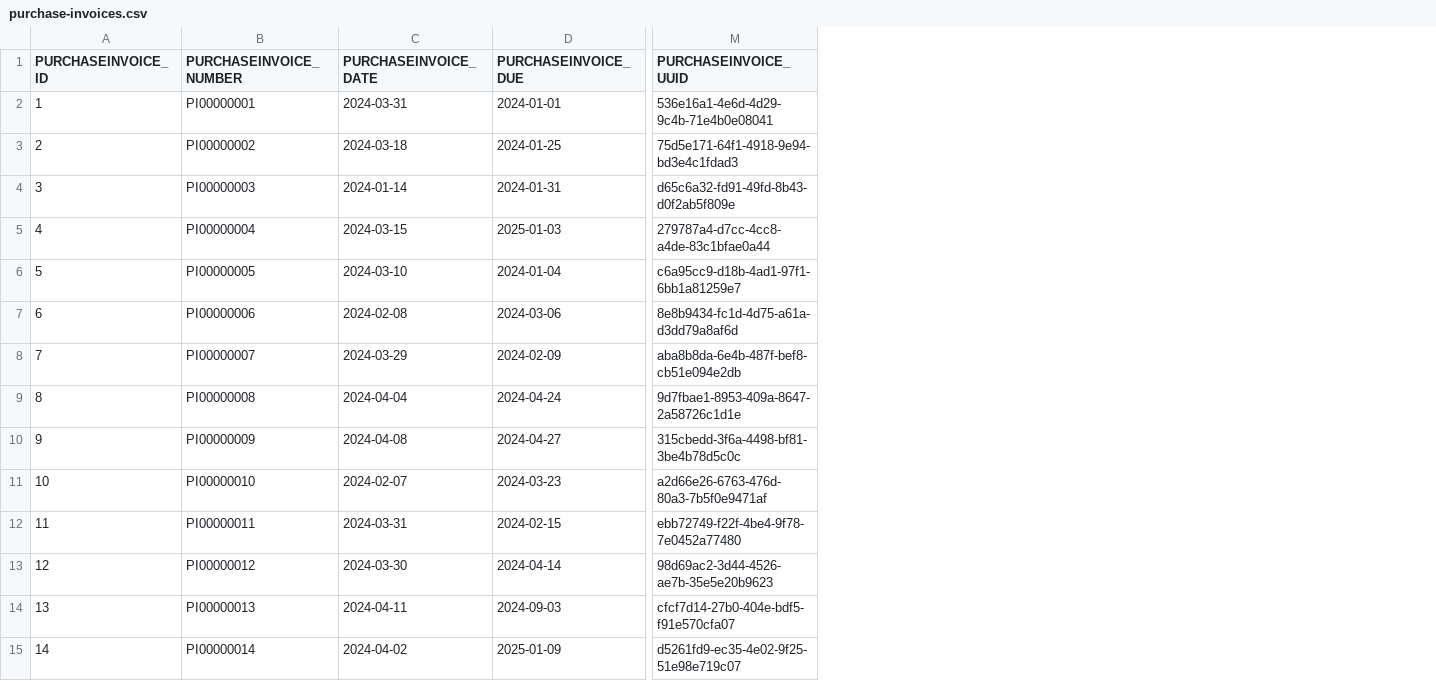
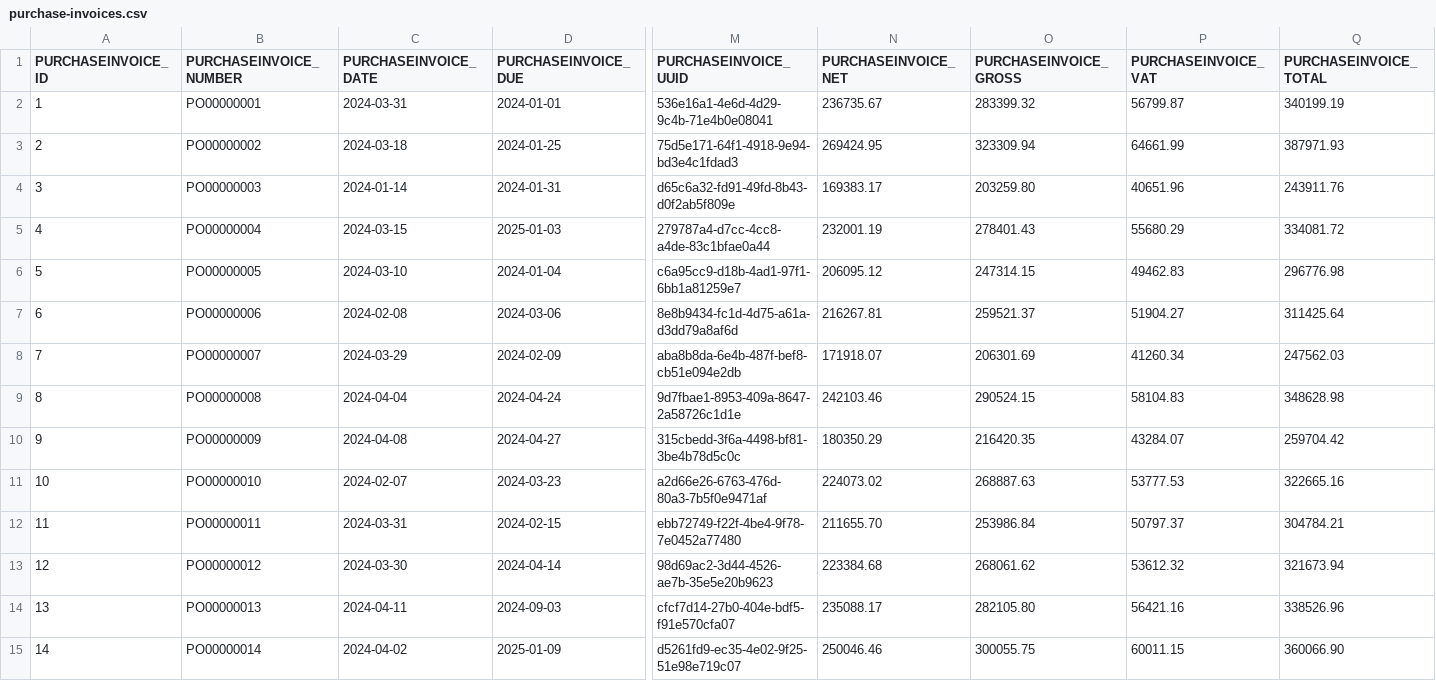
Before and after one commit to codbex/codbex-hestia-data-sample, a CSV file: codbex-hestia-data-sample/purchase-invoices.csv, drawn as a sheet; only a part is shown, gaps mark what is left out; the diff covers the shown part only; the diff names each change by its address in the sheet, - before the commit and + after, or states it on an @@ line.

Commit message:
Added net,vat,gross,total for so/si and po/pi

```diff
--- a/codbex-hestia-data-sample/purchase-invoices.csv
+++ b/codbex-hestia-data-sample/purchase-invoices.csv
+column N (PURCHASEINVOICE_NET), rows 2-15: 236735.67 | 269424.95 | 169383.17 | 232001.19 | 206095.12 | 216267.81 | 171918.07 | 242103.46 | 180350.29 | 224073.02 | 211655.70 | 223384.68 | 235088.17 | 250046.46
+column O (PURCHASEINVOICE_GROSS), rows 2-15: 283399.32 | 323309.94 | 203259.80 | 278401.43 | 247314.15 | 259521.37 | 206301.69 | 290524.15 | 216420.35 | 268887.63 | 253986.84 | 268061.62 | 282105.80 | 300055.75
+column P (PURCHASEINVOICE_VAT), rows 2-15: 56799.87 | 64661.99 | 40651.96 | 55680.29 | 49462.83 | 51904.27 | 41260.34 | 58104.83 | 43284.07 | 53777.53 | 50797.37 | 53612.32 | 56421.16 | 60011.15
+column Q (PURCHASEINVOICE_TOTAL), rows 2-15: 340199.19 | 387971.93 | 243911.76 | 334081.72 | 296776.98 | 311425.64 | 247562.03 | 348628.98 | 259704.42 | 322665.16 | 304784.21 | 321673.94 | 338526.96 | 360066.90
-B2 (PURCHASEINVOICE_NUMBER): PI00000001
+B2 (PURCHASEINVOICE_NUMBER): PO00000001
-B3 (PURCHASEINVOICE_NUMBER): PI00000002
+B3 (PURCHASEINVOICE_NUMBER): PO00000002
-B4 (PURCHASEINVOICE_NUMBER): PI00000003
+B4 (PURCHASEINVOICE_NUMBER): PO00000003
-B5 (PURCHASEINVOICE_NUMBER): PI00000004
+B5 (PURCHASEINVOICE_NUMBER): PO00000004
-B6 (PURCHASEINVOICE_NUMBER): PI00000005
+B6 (PURCHASEINVOICE_NUMBER): PO00000005
-B7 (PURCHASEINVOICE_NUMBER): PI00000006
+B7 (PURCHASEINVOICE_NUMBER): PO00000006
-B8 (PURCHASEINVOICE_NUMBER): PI00000007
+B8 (PURCHASEINVOICE_NUMBER): PO00000007
-B9 (PURCHASEINVOICE_NUMBER): PI00000008
+B9 (PURCHASEINVOICE_NUMBER): PO00000008
-B10 (PURCHASEINVOICE_NUMBER): PI00000009
+B10 (PURCHASEINVOICE_NUMBER): PO00000009
-B11 (PURCHASEINVOICE_NUMBER): PI00000010
+B11 (PURCHASEINVOICE_NUMBER): PO00000010
-B12 (PURCHASEINVOICE_NUMBER): PI00000011
+B12 (PURCHASEINVOICE_NUMBER): PO00000011
-B13 (PURCHASEINVOICE_NUMBER): PI00000012
+B13 (PURCHASEINVOICE_NUMBER): PO00000012
-B14 (PURCHASEINVOICE_NUMBER): PI00000013
+B14 (PURCHASEINVOICE_NUMBER): PO00000013
-B15 (PURCHASEINVOICE_NUMBER): PI00000014
+B15 (PURCHASEINVOICE_NUMBER): PO00000014
```
Also changed, not shown: 15 edited cells elsewhere in this file, codbex-hestia-data-sample/purchase-orders.csv, codbex-hestia-data-sample/sales-invoices.csv, 1 other file.
